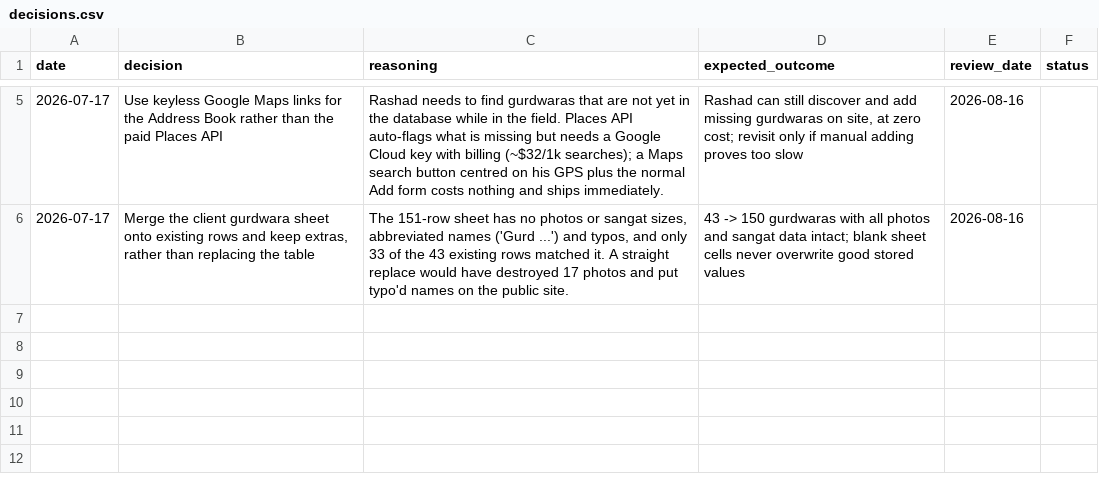
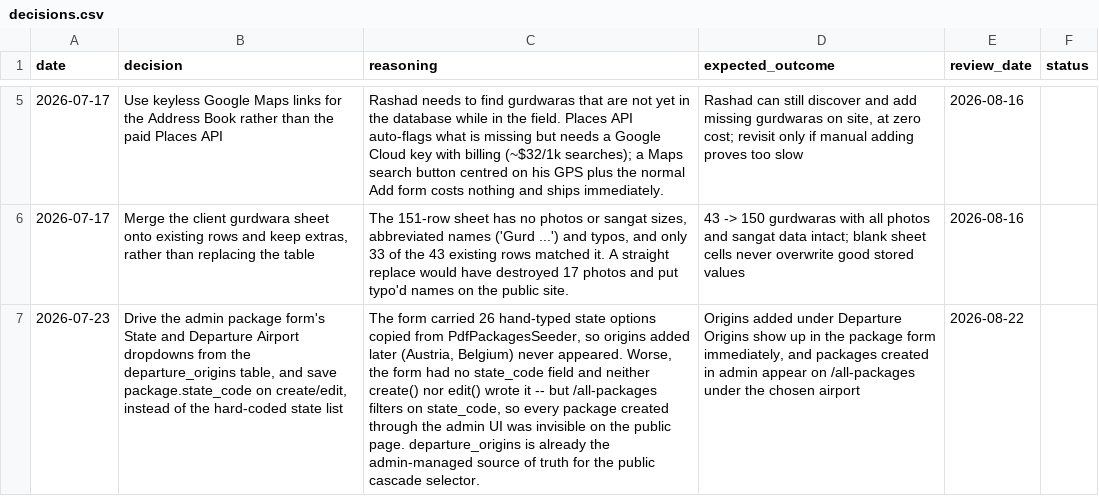
Before and after one commit to asghar786/KonnectYatra, a CSV file: memory/decisions.csv, drawn as a sheet; only a part is shown, gaps mark what is left out; the diff names each change by its address in the sheet, - before the commit and + after, or states it on an @@ line.

Commit message:
Log 2026-07-23 decision: package form dropdowns from Departure Origins

```diff
--- a/memory/decisions.csv
+++ b/memory/decisions.csv
+row 7: 2026-07-23 | Drive the admin package form's State and Departure Airport dropdowns from the departure_origins table, and save package.state_code on create/edit, instead of the hard-coded state list | The form carried 26 hand-typed state options copied from PdfPackagesSeeder, so origins added later (Austria, Belgium) never appeared. Worse, the form had no state_code field and neither create() nor edit() wrote it -- but /all-packages filters on state_code, so every package created through the admin UI was invisible on the public page. departure_origins is already the admin-managed source of truth for the public cascade selector. | Origins added under Departure Origins show up in the package form immediately, and packages created in admin appear on /all-packages under the chosen airport | 2026-08-22
```
Also changed, not shown: 1 other file.
